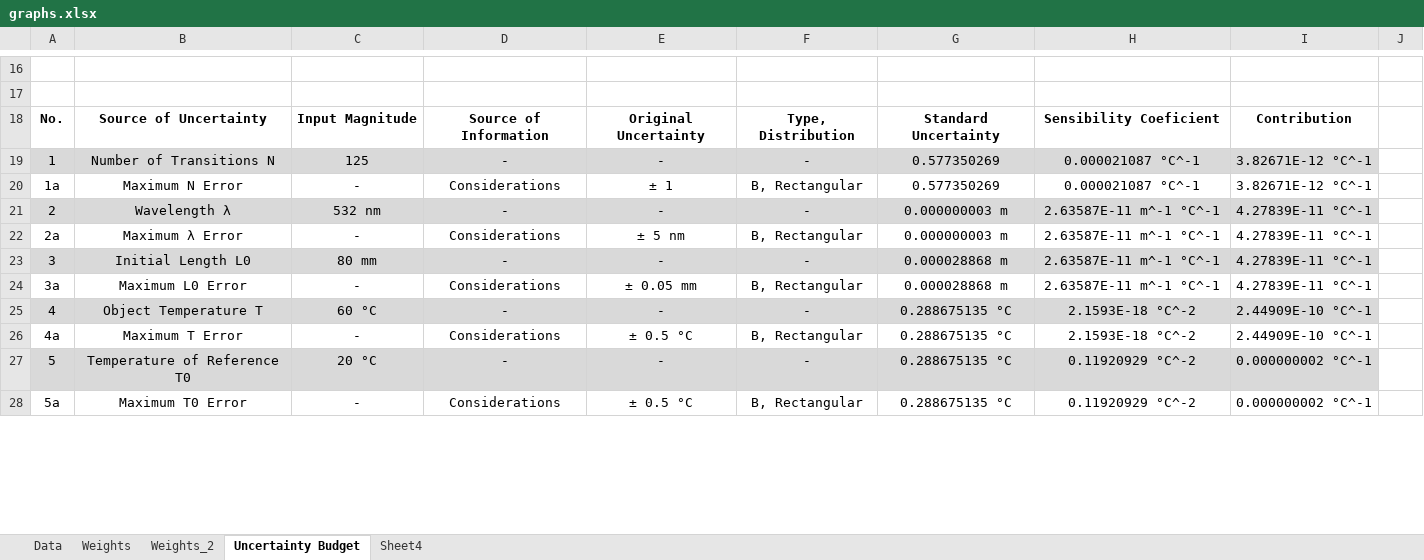
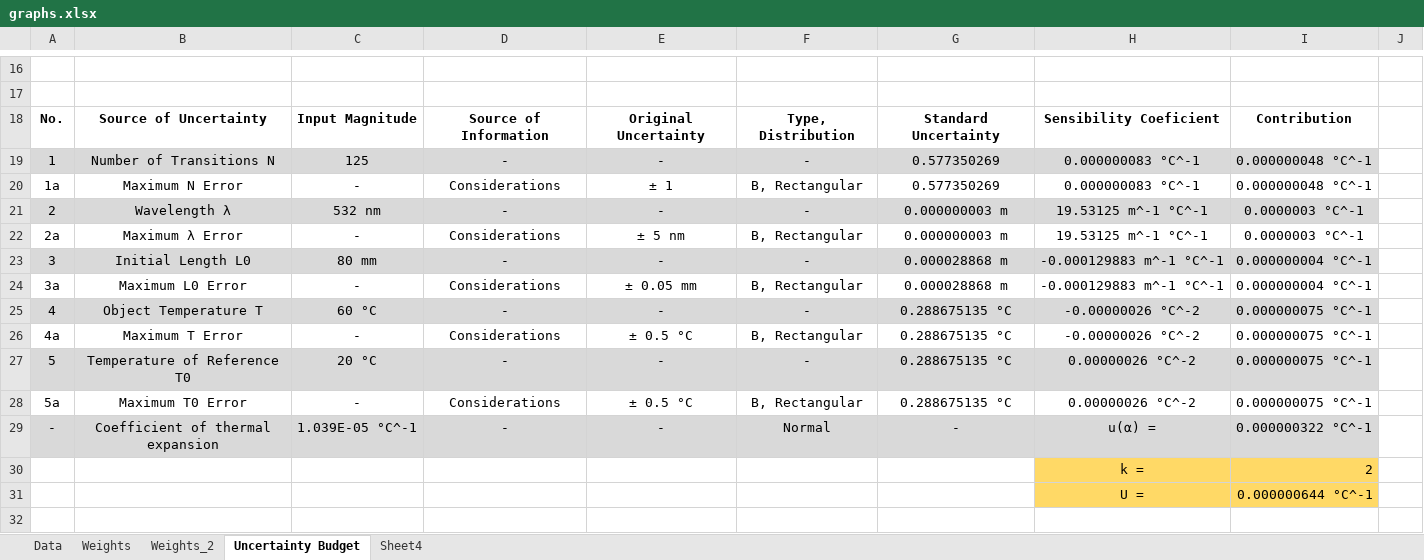
Before and after one commit to jjavierf64/ThermalExpansionUncertainty, an Excel workbook: code/graphs.xlsx, sheet Uncertainty Budget, drawn as a sheet; only a part is shown, gaps mark what is left out; values as stored, in another font and other column widths than the file's, no borders; the diff covers the shown part only; the diff names each change by its address in the sheet, - before the commit and + after, or states it on an @@ line.

Commit message:
Changes to the budget of uncertainty

```diff
--- a/code/graphs.xlsx (sheet Uncertainty Budget)
+++ b/code/graphs.xlsx (sheet Uncertainty Budget)
-H19:H20: 0.000021087 °C^-1
+H19:H20: 0.000000083 °C^-1
-I19:I20: 3.82671E-12 °C^-1
+I19:I20: 0.000000048 °C^-1
-H21:H22: 2.63587E-11 m^-1 °C^-1
+H21:H22: 19.53125 m^-1 °C^-1
-I21:I22: 4.27839E-11 °C^-1
+I21:I22: 0.0000003 °C^-1
-H23:H24: 2.63587E-11 m^-1 °C^-1
+H23:H24: -0.000129883 m^-1 °C^-1
-I23:I24: 4.27839E-11 °C^-1
+I23:I24: 0.000000004 °C^-1
-H25:H26: 2.1593E-18 °C^-2
+H25:H26: -0.00000026 °C^-2
-I25:I26: 2.44909E-10 °C^-1
+I25:I26: 0.000000075 °C^-1
-H27:H28: 0.11920929 °C^-2
+H27:H28: 0.00000026 °C^-2
-I27:I28: 0.000000002 °C^-1
+I27:I28: 0.000000075 °C^-1
+row 29: - | Coefficient of thermal expansion | 1.039E-05 °C^-1 | - | - | Normal | - | u(α) = | 0.000000322 °C^-1
+row 30:  |  |  |  |  |  |  | k = | 2
+row 31:  |  |  |  |  |  |  | U = | 0.000000644 °C^-1
+row 32: (empty)
```
Also changed, not shown: 12 added rows and cell formats elsewhere in this sheet, charts or pictures.
